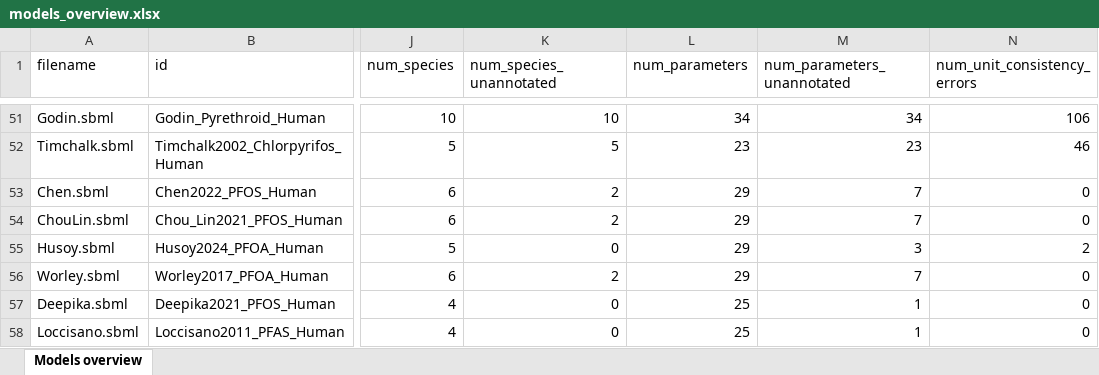
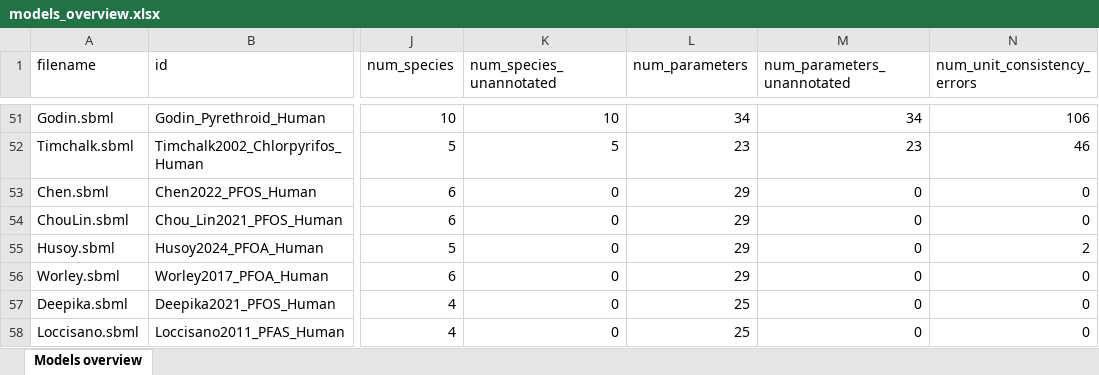
Before and after one commit to fair-pbk/exposure-route-pbk-models, an Excel workbook: models/models_overview.xlsx, sheet Models overview, drawn as a sheet; only a part is shown, gaps mark what is left out; values as stored, in another font and other column widths than the file's, no borders; the diff names each change by its address in the sheet, - before the commit and + after, or states it on an @@ line.

```diff
--- a/models/models_overview.xlsx (sheet Models overview)
+++ b/models/models_overview.xlsx (sheet Models overview)
-K53:K54 (num_species_unannotated): 2
+K53:K54 (num_species_unannotated): 0
-M53:M54 (num_parameters_unannotated): 7
+M53:M54 (num_parameters_unannotated): 0
-M55 (num_parameters_unannotated): 3
+M55 (num_parameters_unannotated): 0
-K56 (num_species_unannotated): 2
+K56 (num_species_unannotated): 0
-M56 (num_parameters_unannotated): 7
+M56 (num_parameters_unannotated): 0
-M57:M58 (num_parameters_unannotated): 1
+M57:M58 (num_parameters_unannotated): 0
```
Also changed, not shown: models/annotations.xlsx, models/parameterisations.xlsx, 27 other files.
